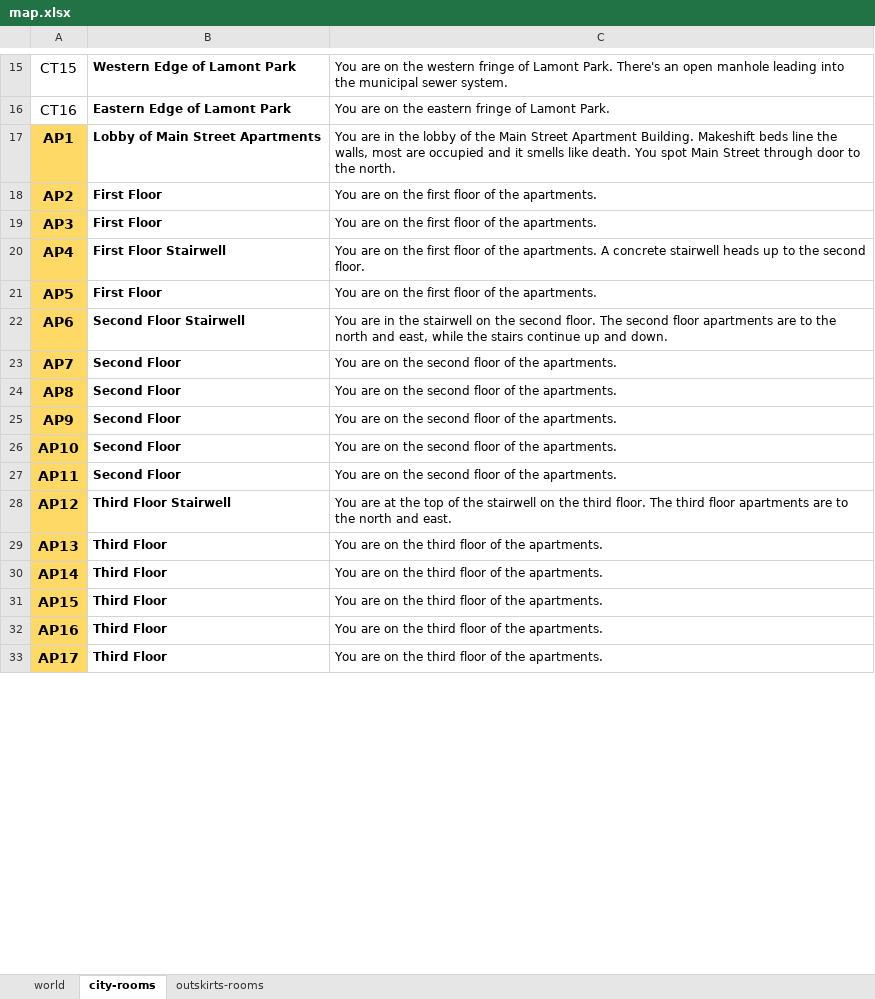
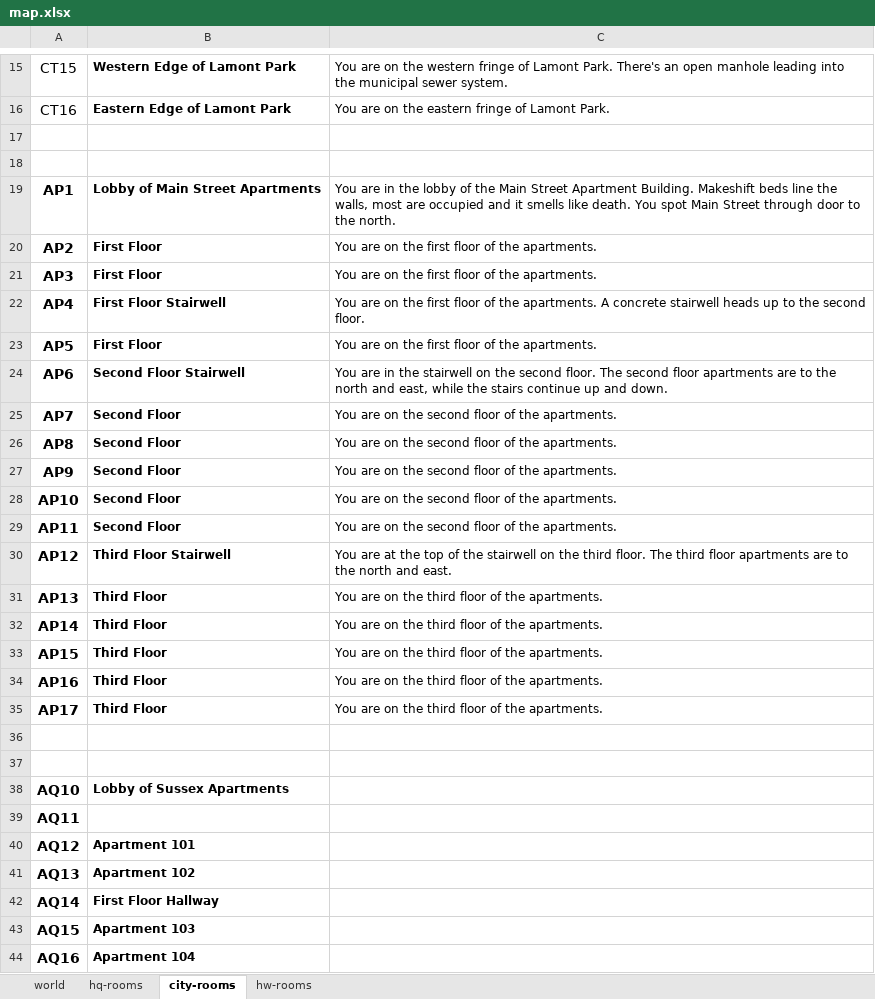
Before and after one commit to sixthgear/texty, an Excel workbook: stories/colddeadwater/data/map.xlsx, sheet city-rooms, drawn as a sheet; only a part is shown, gaps mark what is left out; values as stored, in another font and other column widths than the file's, no borders; addresses are those after the commit; the diff covers the shown part only; the diff names each change by its address in the sheet, - before the commit and + after, or states it on an @@ line.

Commit message:
some room description additions

```diff
--- a/stories/colddeadwater/data/map.xlsx (sheet city-rooms)
+++ b/stories/colddeadwater/data/map.xlsx (sheet city-rooms)
-sheet tab: outskirts-rooms
+sheet tab: hq-rooms
+sheet tab: hw-rooms
+row 17: (empty)
+row 18: (empty)
-A19:A35 fill: #FFD966
+A19:A35 fill: none
+row 36: (empty)
+row 37: (empty)
+row 38: AQ10 | Lobby of Sussex Apartments
+row 39: AQ11
+row 40: AQ12 | Apartment 101
+row 41: AQ13 | Apartment 102
+row 42: AQ14 | First Floor Hallway
+row 43: AQ15 | Apartment 103
+row 44: AQ16 | Apartment 104
```
Also changed, not shown: 21 added rows, 4 edited cells and cell formats elsewhere in this sheet, sheet world, formulas that keep their value, 4 other files.
